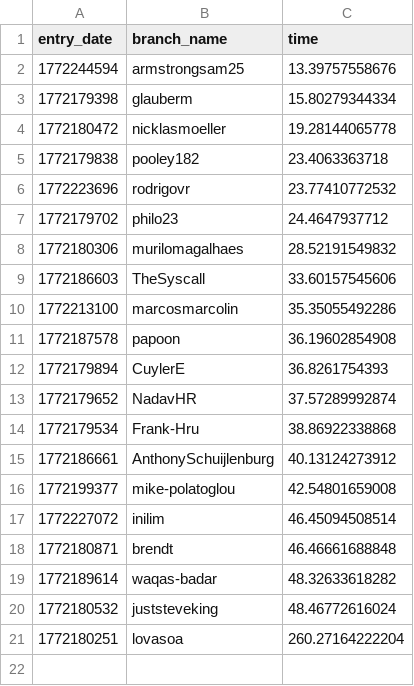
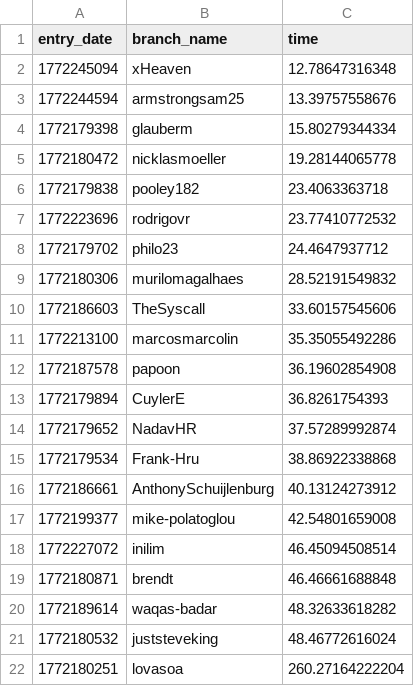
Before and after one commit to stephenheron/100-million-row-challenge, a CSV file: leaderboard-single-thread.csv, drawn as a sheet; the diff names each change by its address in the sheet, - before the commit and + after, or states it on an @@ line.

Commit message:
Update leaderboard

```diff
--- a/leaderboard-single-thread.csv
+++ b/leaderboard-single-thread.csv
+row 2: 1772245094 | xHeaven | 12.78647316348
```
